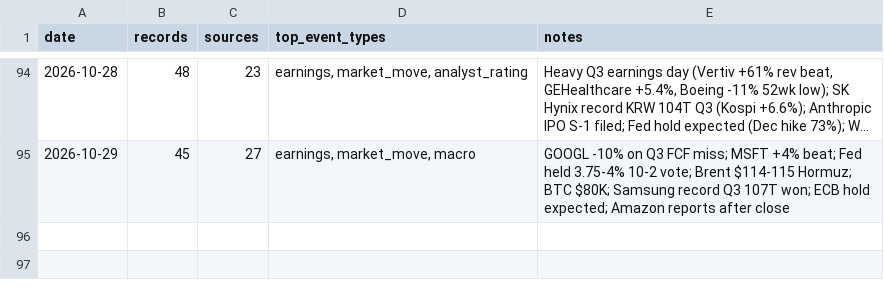
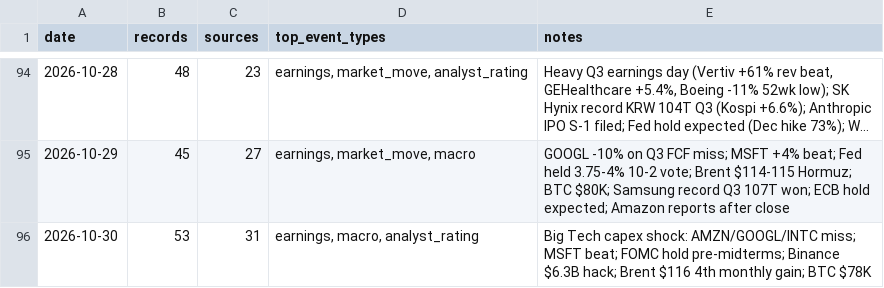
Before and after one commit to Steve8323/stock-news-corpus, a CSV file: data/INDEX.csv, drawn as a sheet; only a part is shown, gaps mark what is left out; long unchanged cells end in ….

```diff
--- a/data/INDEX.csv
+++ b/data/INDEX.csv
@@ -95 +95,2 @@ date,records,sources,top_event_types,notes
 2026-10-29,45,27,"earnings, market_move, macro","GOOGL -10% on Q3 FCF miss; MSFT +4% beat; Fed held 3.75-4% 10-2 vote; Brent $114-115 Hormuz; BTC $80K; Samsung record Q3 107T won; ECB hold expected; Amazon reports after close"
+2026-10-30,53,31,"earnings, macro, analyst_rating","Big Tech capex shock: AMZN/GOOGL/INTC miss; MSFT beat; FOMC hold pre-midterms; Binance $6.3B hack; Brent $116 4th monthly gain; BTC $78K"
```
Also changed, not shown: 1 other file.
